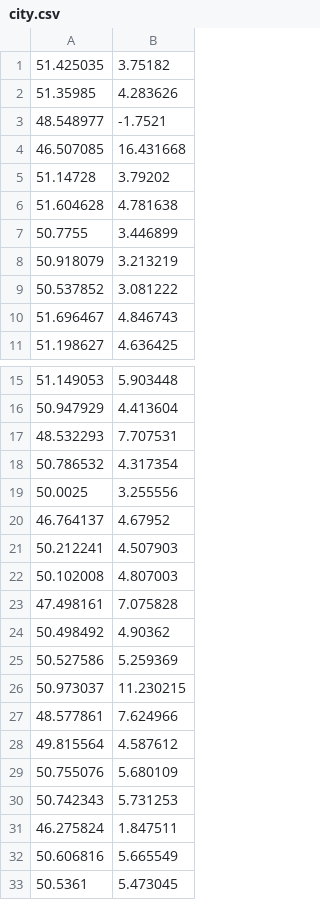
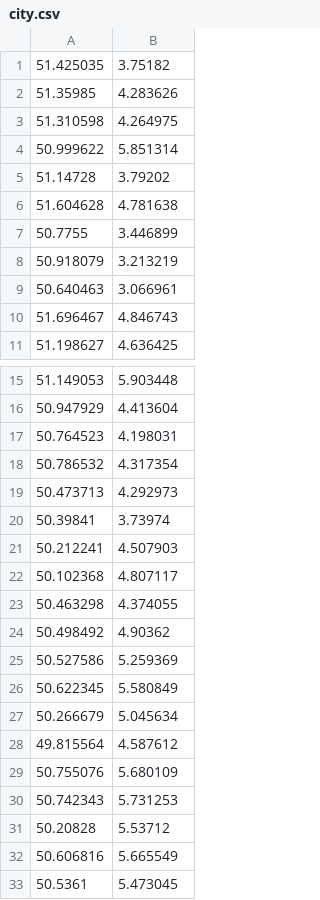
Before and after one commit to topuchi13/Pants, a CSV file: city.csv, drawn as a sheet; only a part is shown, gaps mark what is left out; removed rows and columns are numbered as before the commit, all else as after; the diff names each change by its address in the sheet, - before the commit and + after, or states it on an @@ line.

```diff
--- a/city.csv
+++ b/city.csv
-row 3: 48.548977 | -1.7521
-row 4: 46.507085 | 16.431668
+row 3: 51.310598 | 4.264975
+row 4: 50.999622 | 5.851314
-row 9: 50.537852 | 3.081222
+row 9: 50.640463 | 3.066961
-row 17: 48.532293 | 7.707531
+row 17: 50.764523 | 4.198031
-row 19: 50.0025 | 3.255556
-row 20: 46.764137 | 4.67952
+row 19: 50.473713 | 4.292973
+row 20: 50.39841 | 3.73974
-row 22: 50.102008 | 4.807003
-row 23: 47.498161 | 7.075828
+row 22: 50.102368 | 4.807117
+row 23: 50.463298 | 4.374055
-row 26: 50.973037 | 11.230215
-row 27: 48.577861 | 7.624966
+row 26: 50.622345 | 5.580849
+row 27: 50.266679 | 5.045634
-row 31: 46.275824 | 1.847511
+row 31: 50.20828 | 5.53712
```
Also changed, not shown: 4 other files.
